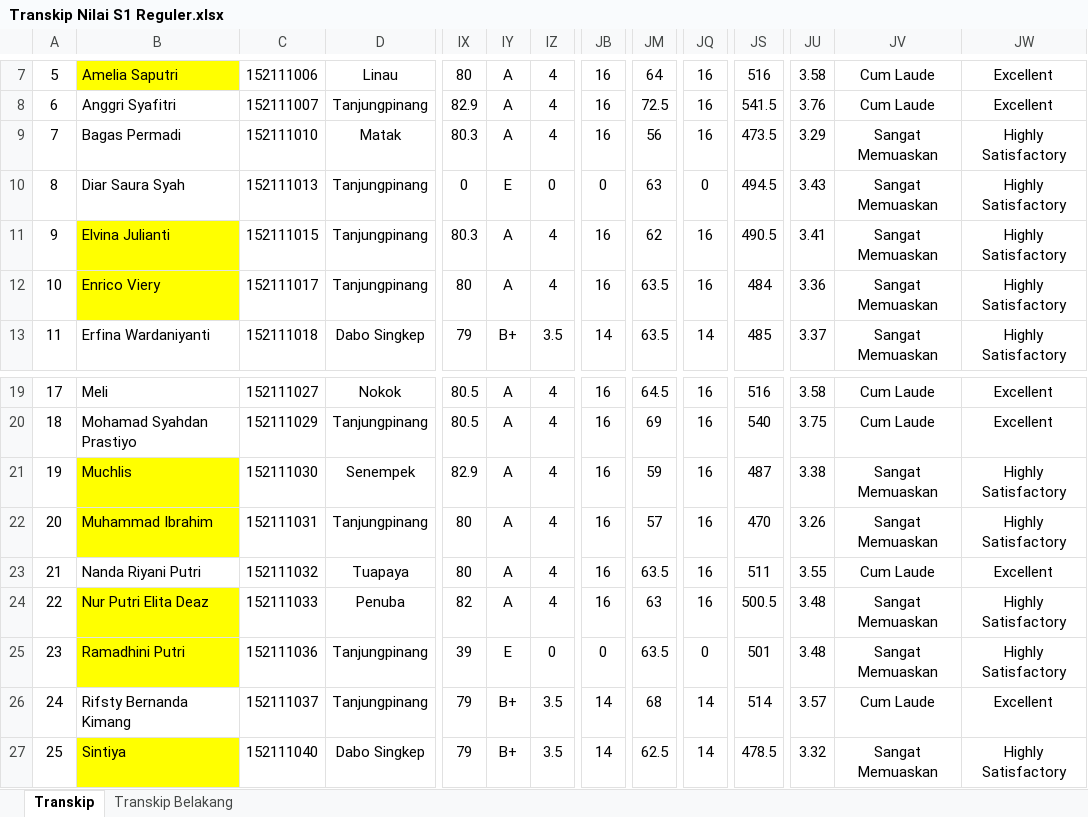
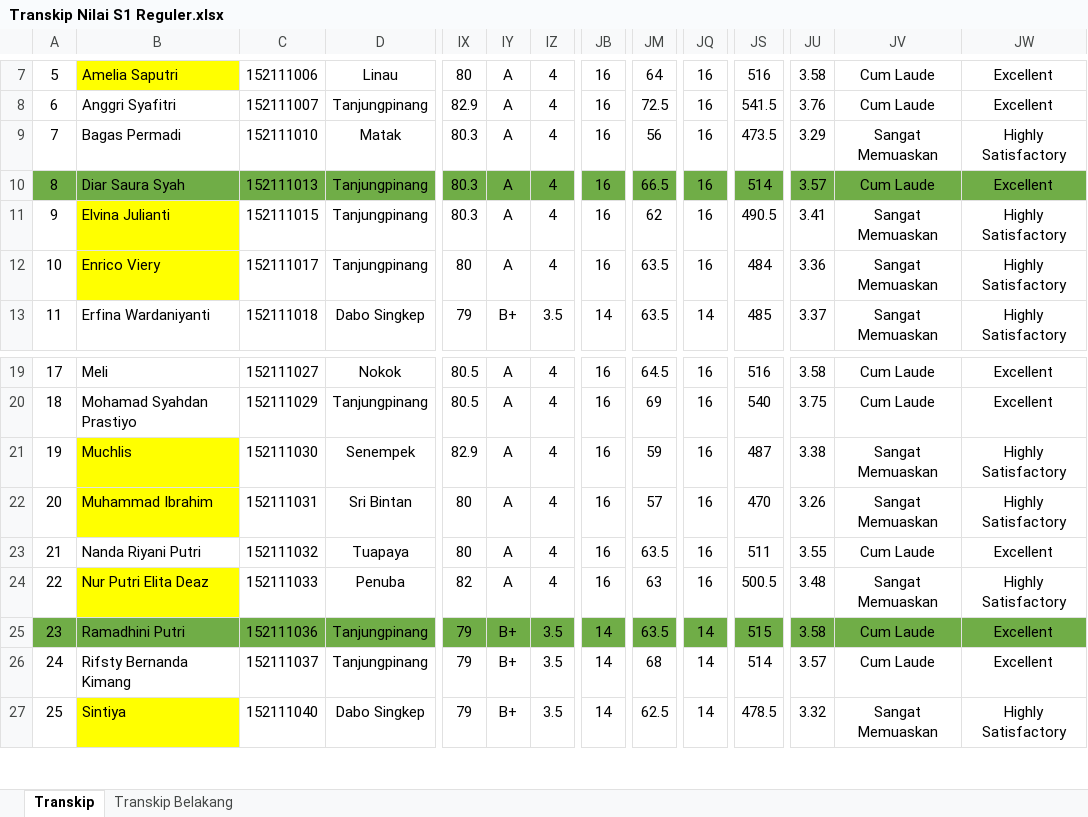
Before and after one commit to nandomardi23/transkip_nilai_2025, an Excel workbook: S1 Keperawatan/Reguler/Transkip Nilai S1 Reguler.xlsx, sheet Transkip, drawn as a sheet; only a part is shown, gaps mark what is left out; values as stored, in another font and other column widths than the file's, no borders; the diff covers the shown part only; the diff names each change by its address in the sheet, - before the commit and + after, or states it on an @@ line.

```diff
--- a/S1 Keperawatan/Reguler/Transkip Nilai S1 Reguler.xlsx (sheet Transkip)
+++ b/S1 Keperawatan/Reguler/Transkip Nilai S1 Reguler.xlsx (sheet Transkip)
-A10:JW10 fill: none
+A10:JW10 fill: #70AD47
-IX10: 0
+IX10: 80.3
-IY10: E
+IY10: A
-IZ10: 0
+IZ10: 4
-JB10: 0
+JB10: 16
-JM10: 63
+JM10: 66.5
-JQ10: 0
+JQ10: 16
-JS10: 494.5
+JS10: 514
-JU10: 3.43
+JU10: 3.57
-JV10: Sangat Memuaskan
+JV10: Cum Laude
-JW10: Highly Satisfactory
+JW10: Excellent
-D22: Tanjungpinang
+D22: Sri Bintan
-A25 fill: none
+A25 fill: #70AD47
-B25 fill: #FFFF00
+B25 fill: #70AD47
-C25:JW25 fill: none
+C25:JW25 fill: #70AD47
-IX25: 39
+IX25: 79
-IY25: E
+IY25: B+
-IZ25: 0
+IZ25: 3.5
-JB25: 0
+JB25: 14
-JQ25: 0
+JQ25: 14
-JS25: 501
+JS25: 515
-JU25: 3.48
+JU25: 3.58
-JV25: Sangat Memuaskan
+JV25: Cum Laude
-JW25: Highly Satisfactory
+JW25: Excellent
```
Also changed, not shown: cell formats elsewhere in this sheet, formulas that keep their value, D3 Keperawatan/Transkip Nilai D3 Kep.xlsx, S1 Keperawatan/RPL/RPL 1/Transkip RPL 1.xlsx, 28 other files.
